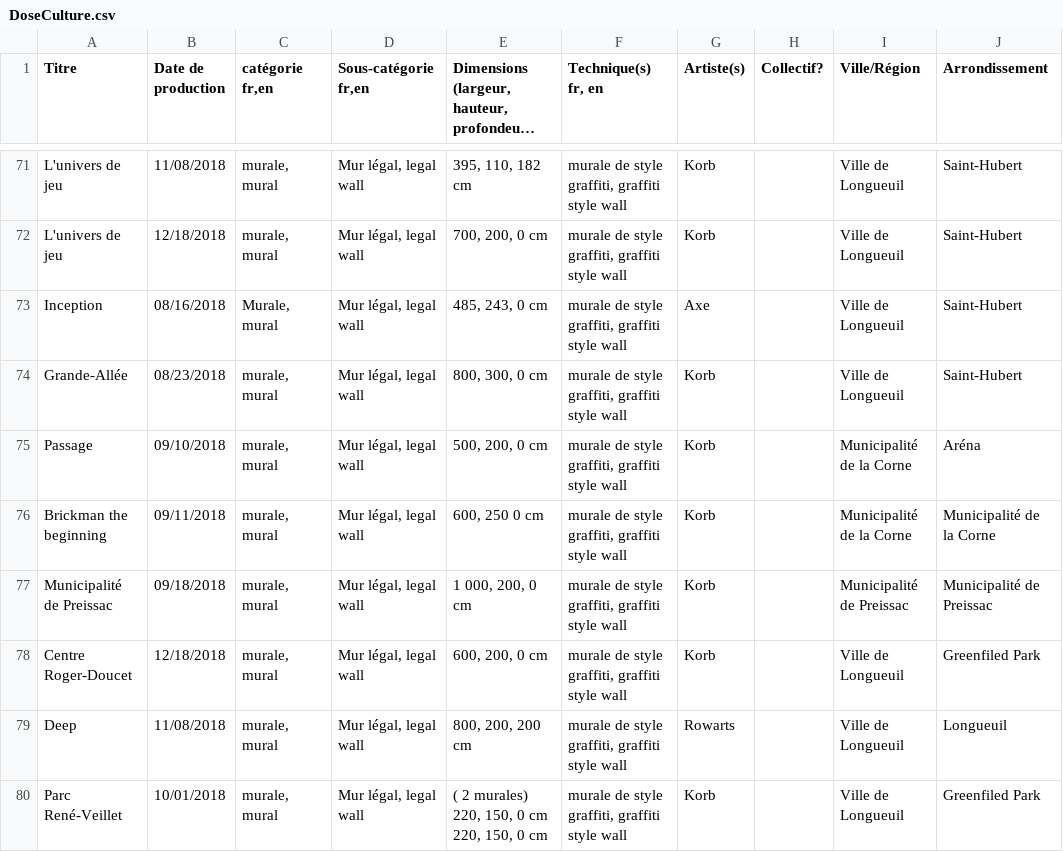
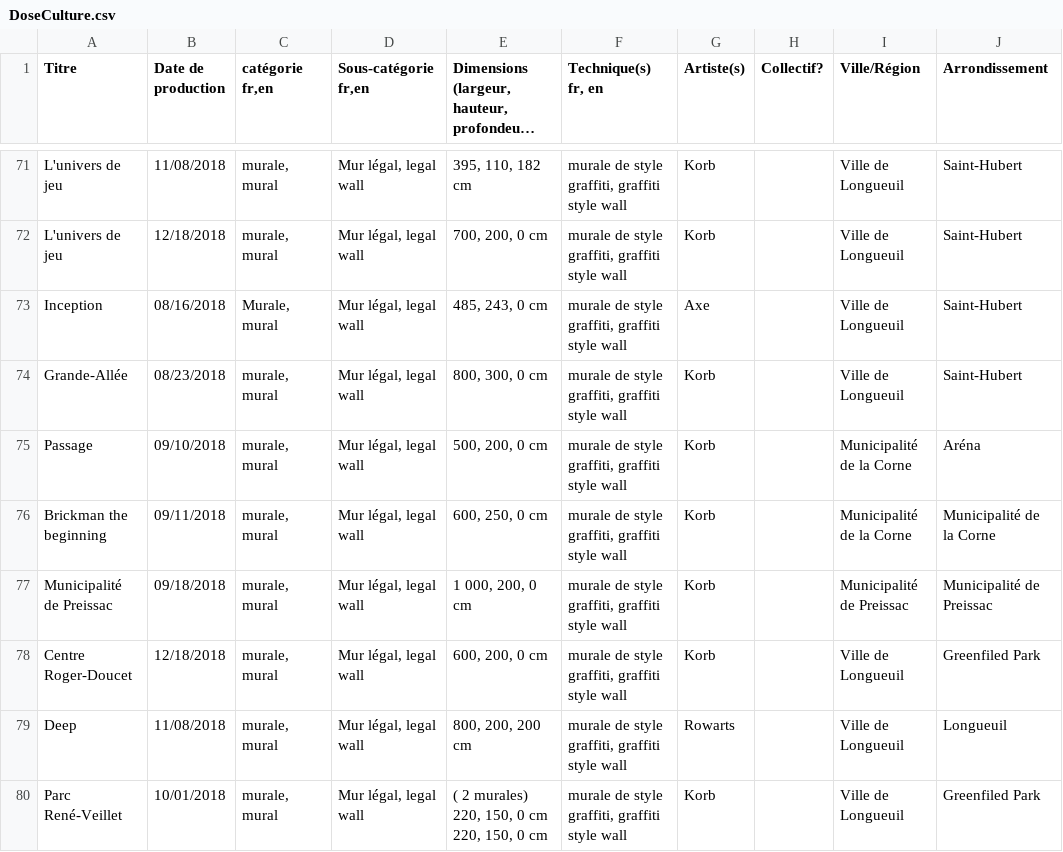
Before and after one commit to mathieu2em/mona-server, a CSV file: storage/app/private/DoseCulture.csv, drawn as a sheet; only a part is shown, gaps mark what is left out; long unchanged cells end in …; the diff covers the shown part only; the diff names each change by its address in the sheet, - before the commit and + after, or states it on an @@ line.

Commit message:
Tweaking Dose Culture's data

```diff
--- a/storage/app/private/DoseCulture.csv
+++ b/storage/app/private/DoseCulture.csv
-E76: 600, 250 0 cm
+E76: 600, 250, 0 cm
```
Also changed, not shown: 10 edited cells elsewhere in this file.
